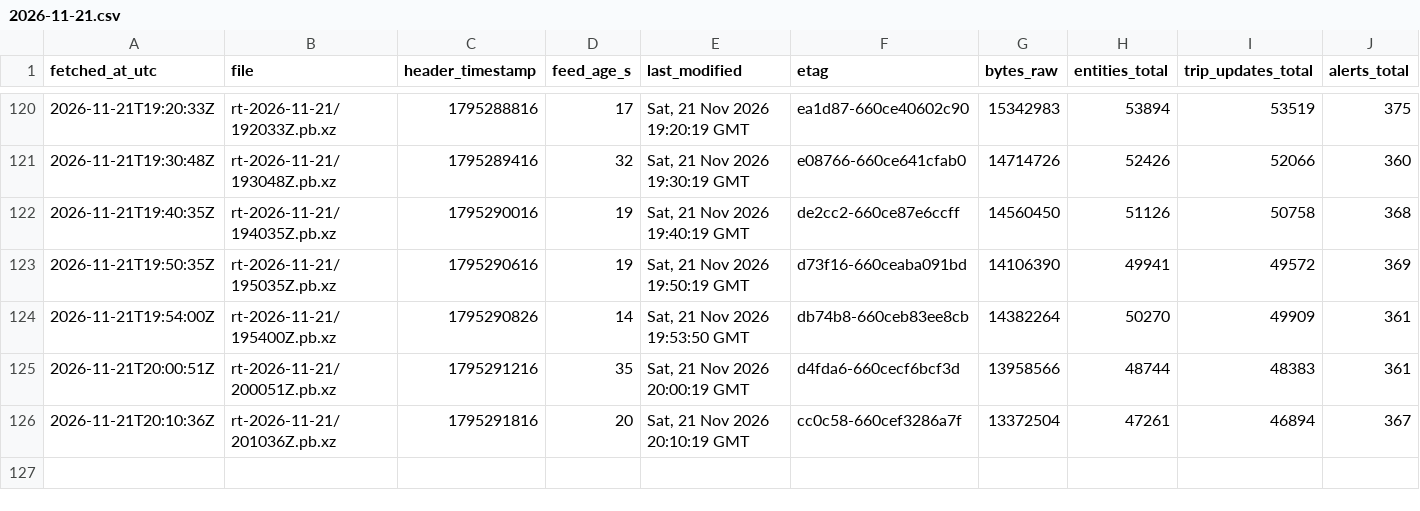
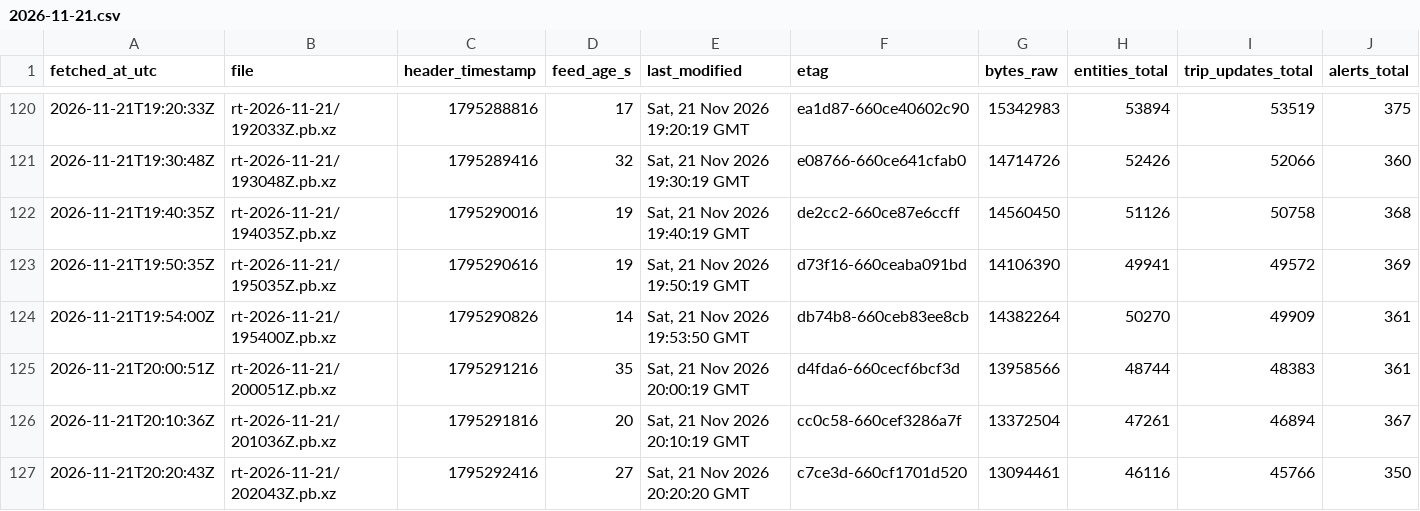
Before and after one commit to FabianGlueck/gtfs-rt-recorder, a CSV file: data/index/2026-11-21.csv, drawn as a sheet; only a part is shown, gaps mark what is left out; rows hold the shown columns only; the diff names each change by its address in the sheet, - before the commit and + after, or states it on an @@ line.

```diff
--- a/data/index/2026-11-21.csv
+++ b/data/index/2026-11-21.csv
+row 127: 2026-11-21T20:20:43Z | rt-2026-11-21/202043Z.pb.xz | 1795292416 | 27 | Sat, 21 Nov 2026 20:20:20 GMT | c7ce3d-660cf1701d520 | 13094461 | 46116 | 45766 | 350
```
